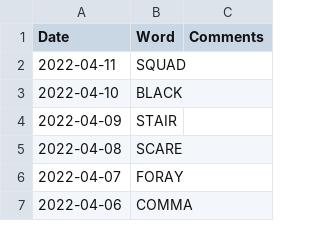
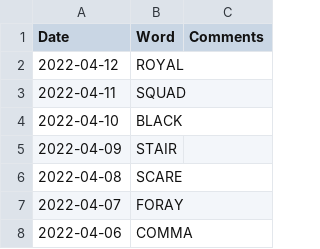
Before and after one commit to mdahlman/wordle, a CSV file: docs/_data/wordle_answers.csv, drawn as a sheet; only a part is shown.

Commit message:
answers through 2022-04-12

```diff
--- a/docs/_data/wordle_answers.csv
+++ b/docs/_data/wordle_answers.csv
@@ -1,2 +1,3 @@
 Date,Word,Comments
+2022-04-12,ROYAL,
 2022-04-11,SQUAD,
```
